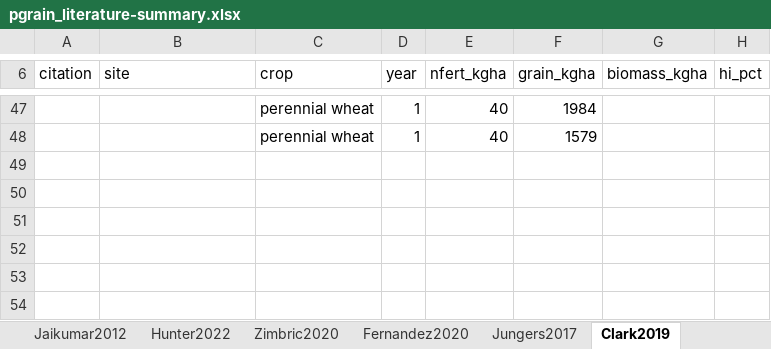
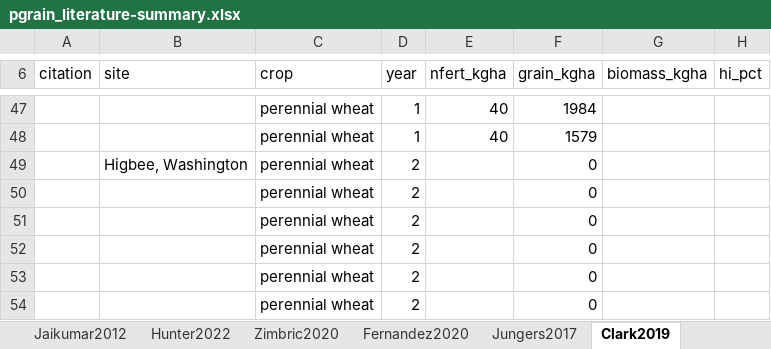
Before and after one commit to vanichols/figlib, an Excel workbook: data/pgrain_literature-summary.xlsx, sheet Clark2019, drawn as a sheet; only a part is shown, gaps mark what is left out; values as stored, in another font and other column widths than the file's, no borders; the diff names each change by its address in the sheet, - before the commit and + after, or states it on an @@ line.

Commit message:
update citation fig

```diff
--- a/data/pgrain_literature-summary.xlsx (sheet Clark2019)
+++ b/data/pgrain_literature-summary.xlsx (sheet Clark2019)
+row 49:  | Higbee, Washington | perennial wheat | 2 |  | 0
+row 50:  |  | perennial wheat | 2 |  | 0
+row 51:  |  | perennial wheat | 2 |  | 0
+row 52:  |  | perennial wheat | 2 |  | 0
+row 53:  |  | perennial wheat | 2 |  | 0
+row 54:  |  | perennial wheat | 2 |  | 0
```
Also changed, not shown: 3 other files.
